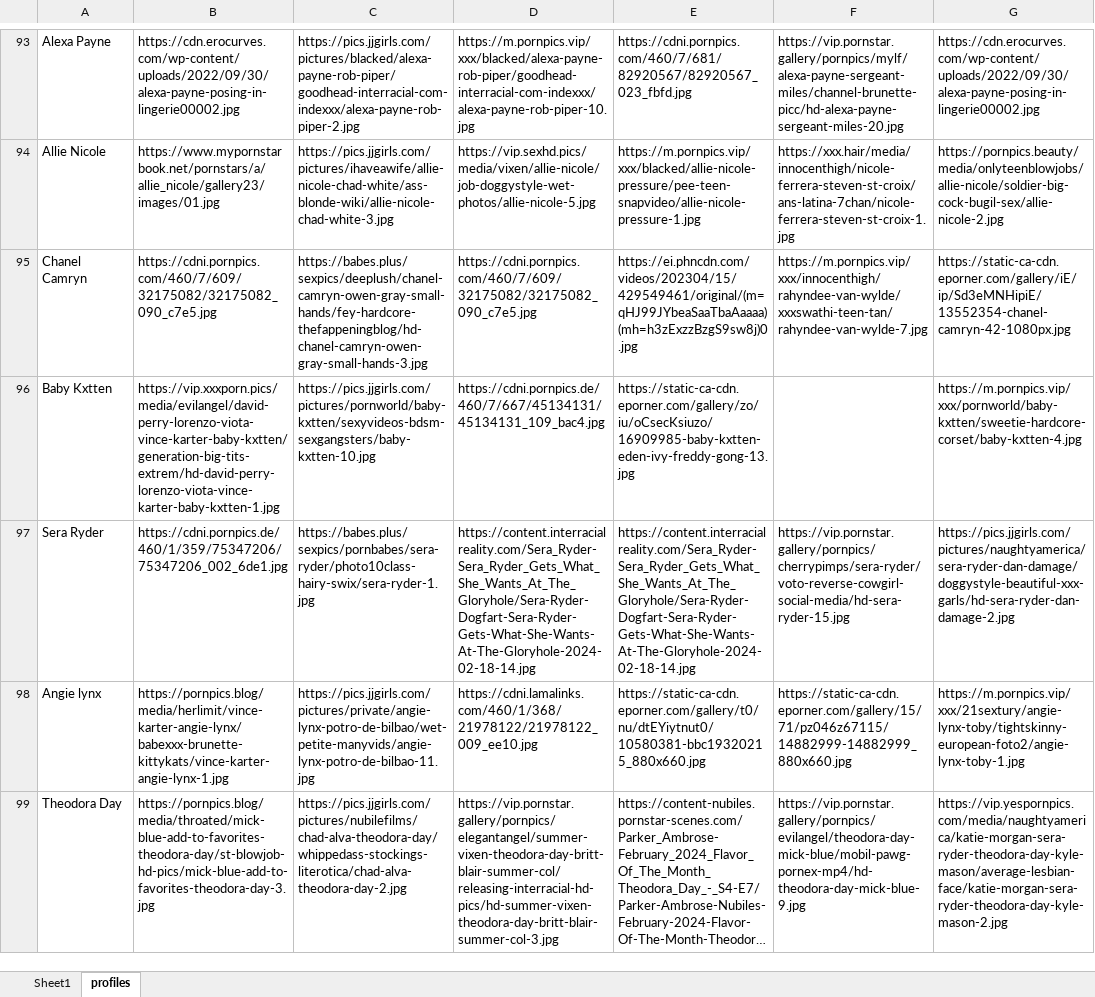
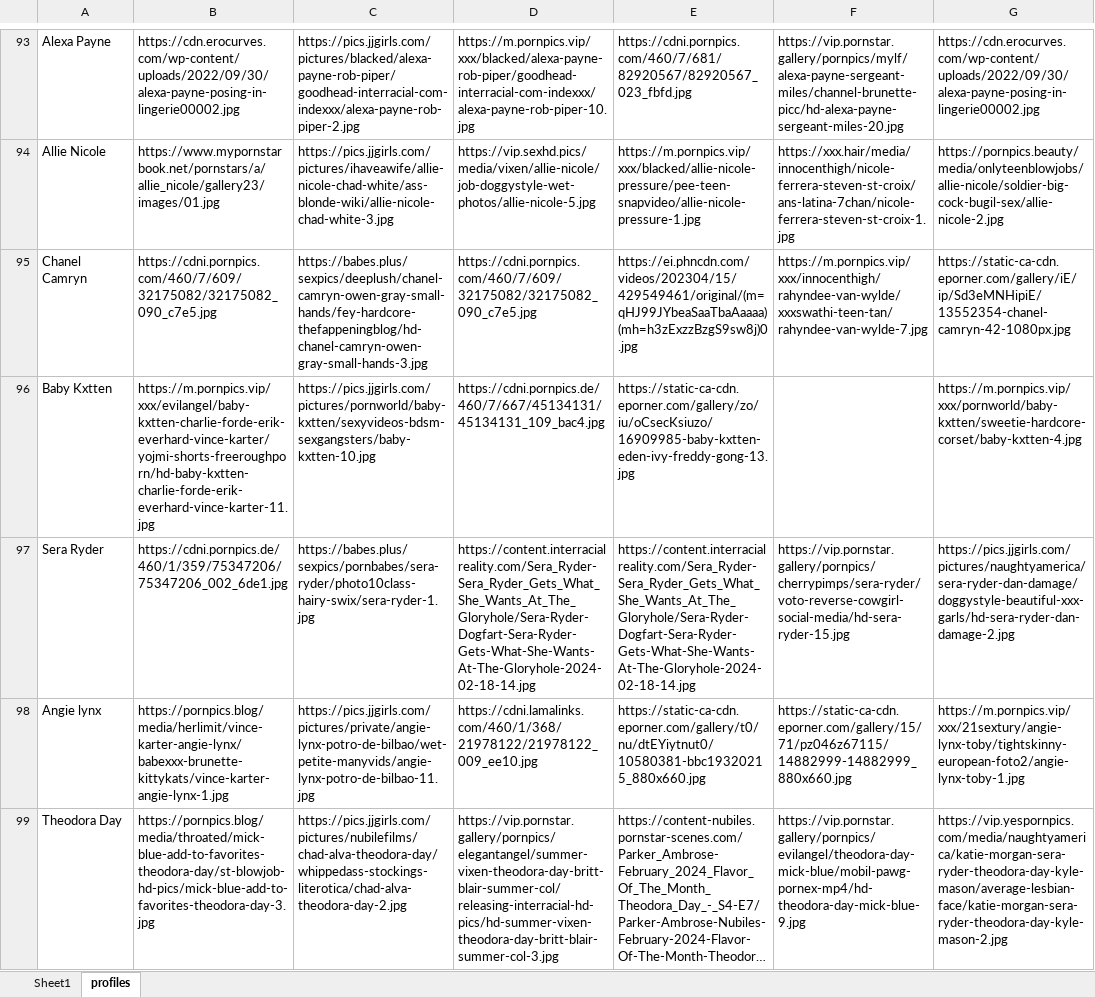
Before and after one commit to adityaraj079/links-backend, an Excel workbook: links-new.xlsx, sheet profiles, drawn as a sheet; only a part is shown, gaps mark what is left out; long unchanged cells end in …; values as stored, in another font and other column widths than the file's, no borders; the diff names each change by its address in the sheet, - before the commit and + after, or states it on an @@ line.

```diff
--- a/links-new.xlsx (sheet profiles)
+++ b/links-new.xlsx (sheet profiles)
-B96: https://vip.xxxporn.pics/media/evilangel/david-perry-lorenzo-viota-vince-karter-baby-kxtten/generation-big-tits-extrem/hd-david-perry-lorenzo-viota-vince-karter-baby-kxtten-1.jpg
+B96: https://m.pornpics.vip/xxx/evilangel/baby-kxtten-charlie-forde-erik-everhard-vince-karter/yojmi-shorts-freeroughporn/hd-baby-kxtten-charlie-forde-erik-everhard-vince-karter-11.jpg
```
Also changed, not shown: 3 other files.
